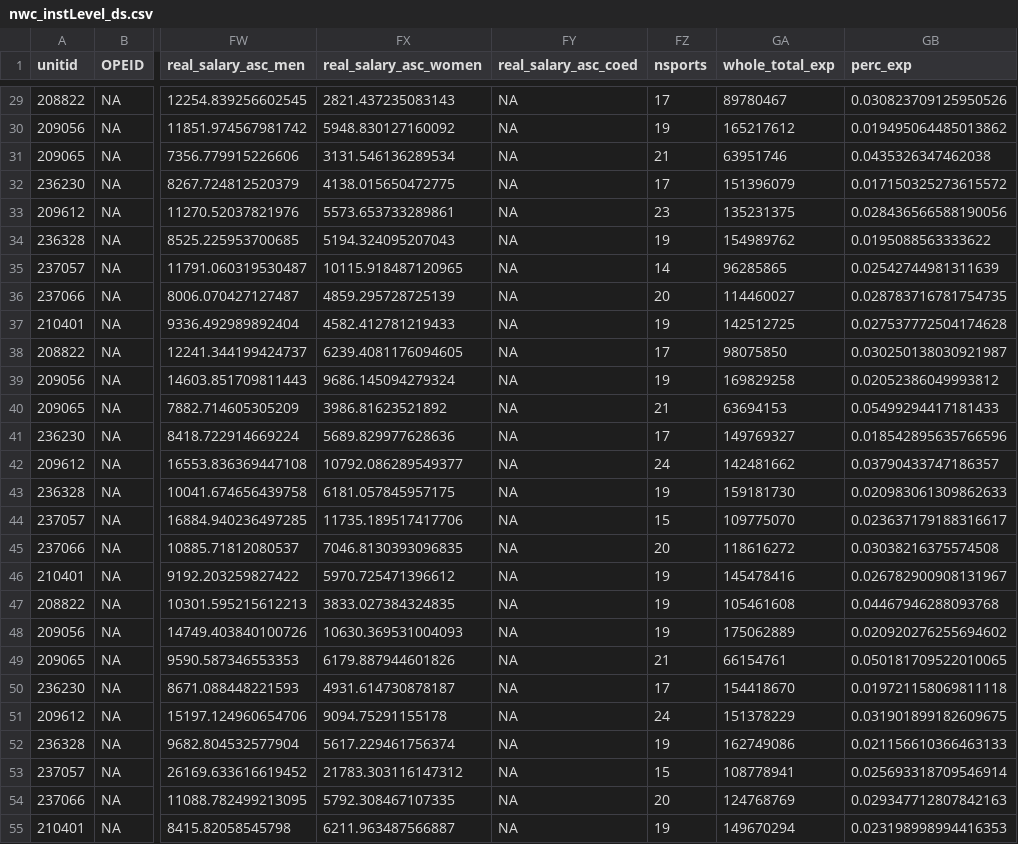
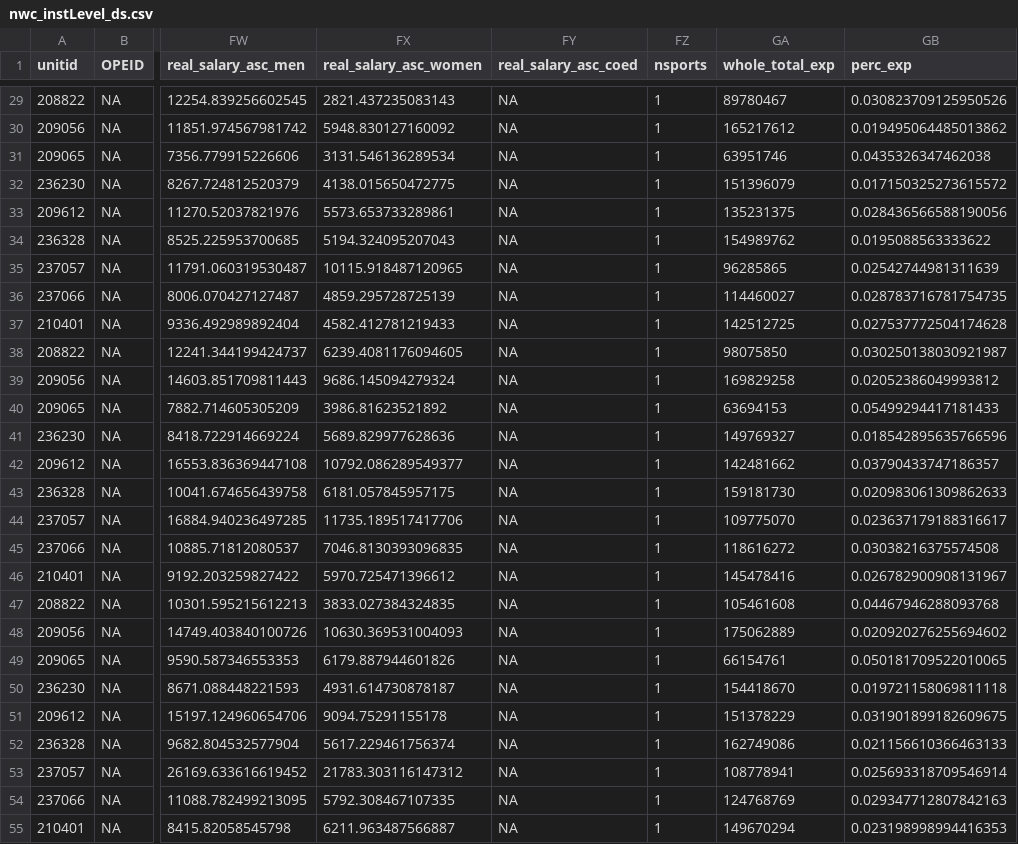
Before and after one commit to jerricklittle/DATA-502-NCAA-Project, a CSV file: clean_data/nwc_instLevel_ds.csv, drawn as a sheet; only a part is shown, gaps mark what is left out; the diff covers the shown part only; the diff names each change by its address in the sheet, - before the commit and + after, or states it on an @@ line.

```diff
--- a/clean_data/nwc_instLevel_ds.csv
+++ b/clean_data/nwc_instLevel_ds.csv
-FZ29 (nsports): 17
+FZ29 (nsports): 1
-FZ30 (nsports): 19
+FZ30 (nsports): 1
-FZ31 (nsports): 21
+FZ31 (nsports): 1
-FZ32 (nsports): 17
+FZ32 (nsports): 1
-FZ33 (nsports): 23
+FZ33 (nsports): 1
-FZ34 (nsports): 19
+FZ34 (nsports): 1
-FZ35 (nsports): 14
+FZ35 (nsports): 1
-FZ36 (nsports): 20
+FZ36 (nsports): 1
-FZ37 (nsports): 19
+FZ37 (nsports): 1
-FZ38 (nsports): 17
+FZ38 (nsports): 1
-FZ39 (nsports): 19
+FZ39 (nsports): 1
-FZ40 (nsports): 21
+FZ40 (nsports): 1
-FZ41 (nsports): 17
+FZ41 (nsports): 1
-FZ42 (nsports): 24
+FZ42 (nsports): 1
-FZ43 (nsports): 19
+FZ43 (nsports): 1
-FZ44 (nsports): 15
+FZ44 (nsports): 1
-FZ45 (nsports): 20
+FZ45 (nsports): 1
-FZ46:FZ48 (nsports): 19
+FZ46:FZ48 (nsports): 1
-FZ49 (nsports): 21
+FZ49 (nsports): 1
-FZ50 (nsports): 17
+FZ50 (nsports): 1
-FZ51 (nsports): 24
+FZ51 (nsports): 1
-FZ52 (nsports): 19
+FZ52 (nsports): 1
-FZ53 (nsports): 15
+FZ53 (nsports): 1
-FZ54 (nsports): 20
+FZ54 (nsports): 1
-FZ55 (nsports): 19
+FZ55 (nsports): 1
```
Also changed, not shown: 99 edited cells elsewhere in this file, 7 other files.
